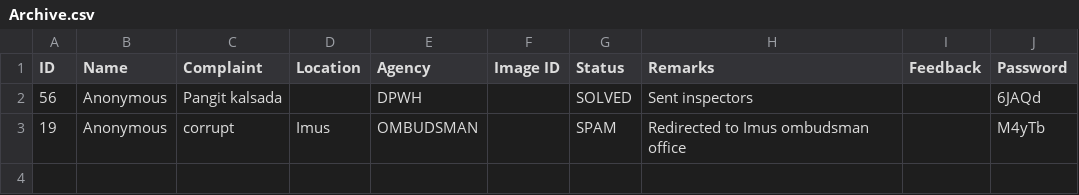
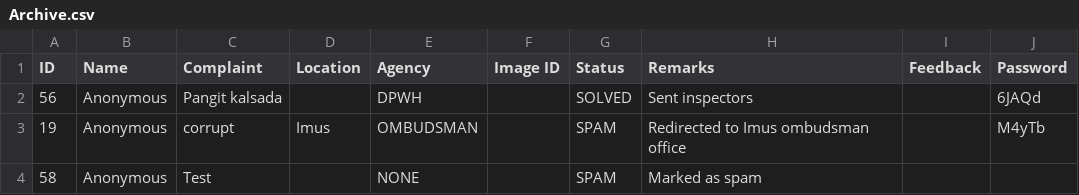
Before and after one commit to SmugOne/CitizenComplainAnalysisTest, a CSV file: CSVFile/Archive.csv, drawn as a sheet.

```diff
--- a/CSVFile/Archive.csv
+++ b/CSVFile/Archive.csv
@@ -3 +3,2 @@ ID,Name,Complaint,Location,Agency,Image ID,Status,Remarks,Feedback,Password
 19,Anonymous,corrupt,Imus,OMBUDSMAN,,SPAM,Redirected to Imus ombudsman office,,M4yTb
+58,Anonymous,Test,,NONE,,SPAM,Marked as spam,,
```
Also changed, not shown: CSVFile/ArrangedData.csv, CSVFile/ComplaintsData.csv, 2 other files.
